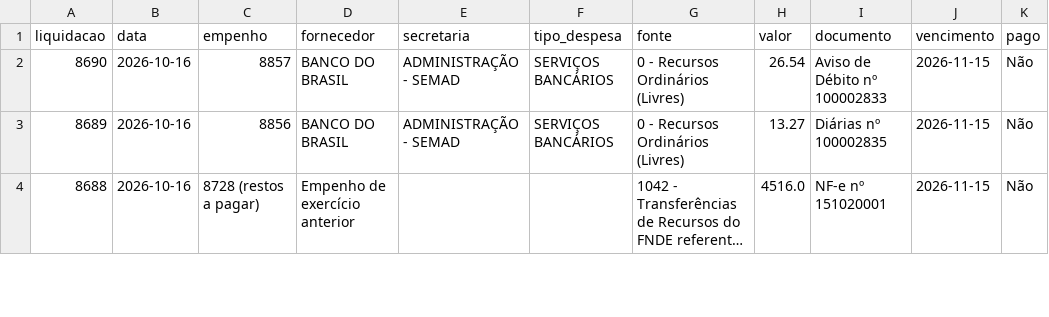
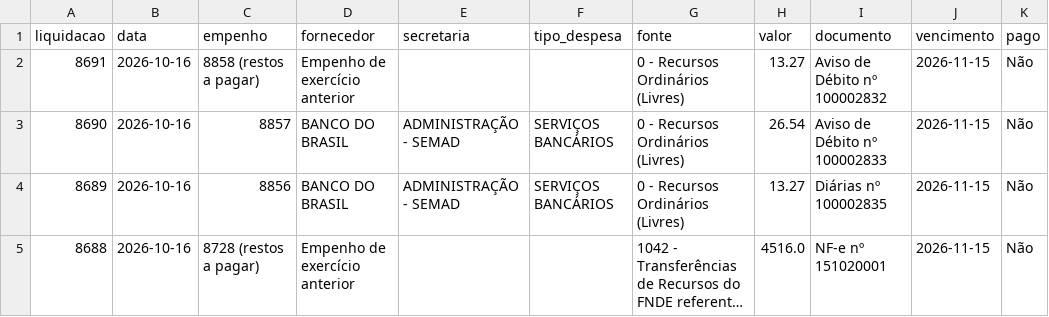
Before and after one commit to vagnerims2/painel-leopolis, a CSV file: data/liquidacoes.csv, drawn as a sheet; only a part is shown; long unchanged cells end in …; the diff names each change by its address in the sheet, - before the commit and + after, or states it on an @@ line.

```diff
--- a/data/liquidacoes.csv
+++ b/data/liquidacoes.csv
+row 2: 8691 | 2026-10-16 | 8858 (restos a pagar) | Empenho de exercício anterior |  |  | 0 - Recursos Ordinários (Livres) | 13.27 | Aviso de Débito nº 100002832 | 2026-11-15 | Não
```
Also changed, not shown: data/movimento.csv, data/saldo_fontes.csv, 3 other files.
